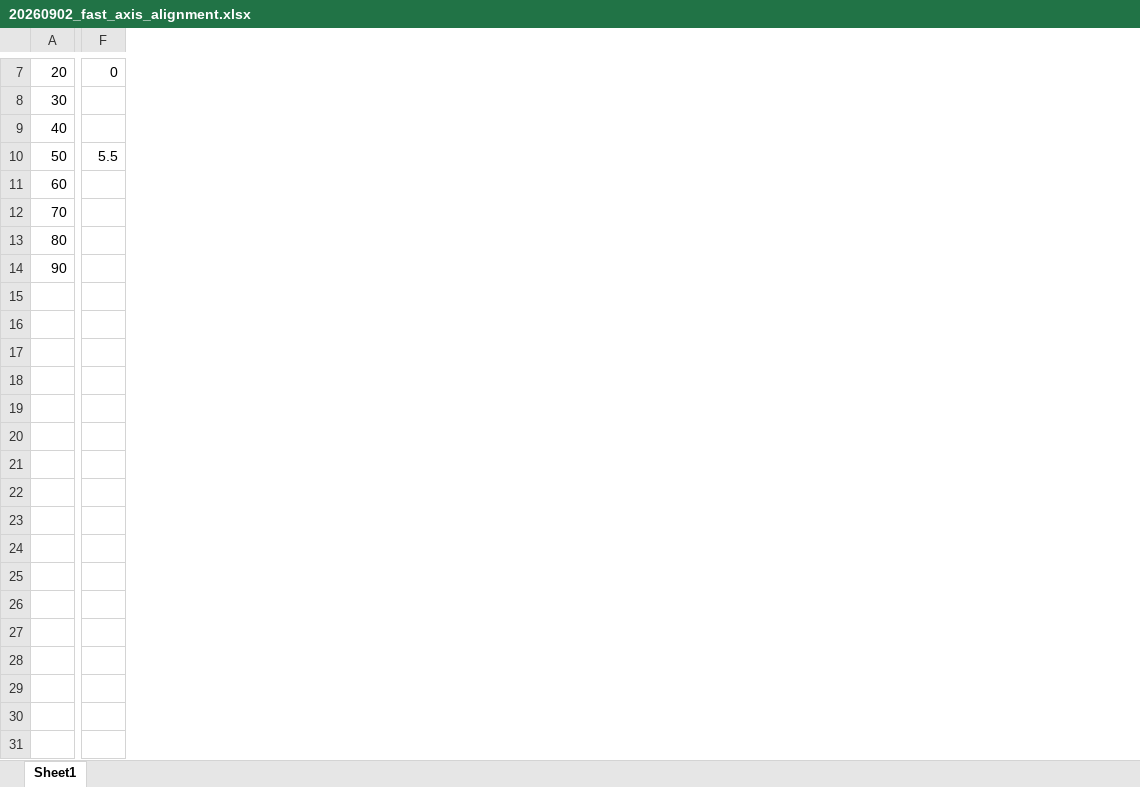
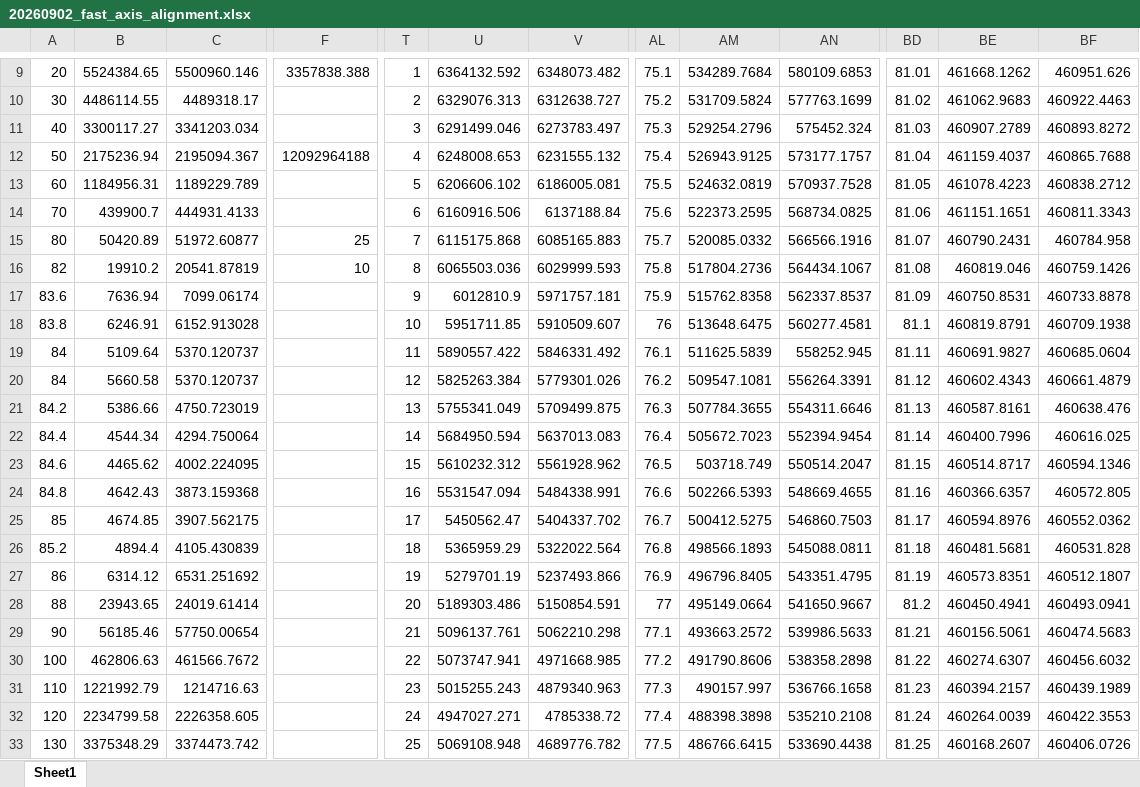
Before and after one commit to desdb6/CDspectrometer, an Excel workbook: Experiments/20260902_fast_axis_alignment.xlsx, sheet Sheet1, drawn as a sheet; only a part is shown, gaps mark what is left out; values as stored, in another font and other column widths than the file's, no borders; charts and pictures and table styles not drawn; removed rows and columns are numbered as before the commit, all else as after; rows hold the shown columns only; the diff covers the shown part only; the diff names each change by its address in the sheet, - before the commit and + after, or states it on an @@ line.

Commit message:
alignment experiment

```diff
--- a/Experiments/20260902_fast_axis_alignment.xlsx (sheet Sheet1)
+++ b/Experiments/20260902_fast_axis_alignment.xlsx (sheet Sheet1)
+column B, rows 9-15: 5524384.65 | 4486114.55 | 3300117.27 | 2175236.94 | 1184956.31 | 439900.7 | 50420.89; row 29: 56185.46
+column C, rows 9-15: 5500960.146 | 4489318.17 | 3341203.034 | 2195094.367 | 1189229.789 | 444931.4133 | 51972.60877; row 29: 57750.00654
-column F, rows 7-10: 0 |  |  | 5.5
+column F, rows 9-15: 3357838.388 |  |  | 12092964188 |  |  | 25
+column T, rows 9-15: 1 | 2 | 3 | 4 | 5 | 6 | 7; row 29: 21
+column U, rows 9-15: 6364132.592 | 6329076.313 | 6291499.046 | 6248008.653 | 6206606.102 | 6160916.506 | 6115175.868; row 29: 5096137.761
+column V, rows 9-15: 6348073.482 | 6312638.727 | 6273783.497 | 6231555.132 | 6186005.081 | 6137188.84 | 6085165.883; row 29: 5062210.298
+column AL, rows 9-15: 75.1 | 75.2 | 75.3 | 75.4 | 75.5 | 75.6 | 75.7; row 29: 77.1
+column AM, rows 9-15: 534289.7684 | 531709.5824 | 529254.2796 | 526943.9125 | 524632.0819 | 522373.2595 | 520085.0332; row 29: 493663.2572
+column AN, rows 9-15: 580109.6853 | 577763.1699 | 575452.324 | 573177.1757 | 570937.7528 | 568734.0825 | 566566.1916; row 29: 539986.5633
+column BD, rows 9-15: 81.01 | 81.02 | 81.03 | 81.04 | 81.05 | 81.06 | 81.07; row 29: 81.21
+column BE, rows 9-15: 461668.1262 | 461062.9683 | 460907.2789 | 461159.4037 | 461078.4223 | 461151.1651 | 460790.2431; row 29: 460156.5061
+column BF, rows 9-15: 460951.626 | 460922.4463 | 460893.8272 | 460865.7688 | 460838.2712 | 460811.3343 | 460784.958; row 29: 460474.5683
+row 16: 82 | 19910.2 | 20541.87819 | 10 | 8 | 6065503.036 | 6029999.593 | 75.8 | 517804.2736 | 564434.1067 | 81.08 | 460819.046 | 460759.1426
+row 17: 83.6 | 7636.94 | 7099.06174 |  | 9 | 6012810.9 | 5971757.181 | 75.9 | 515762.8358 | 562337.8537 | 81.09 | 460750.8531 | 460733.8878
+row 18: 83.8 | 6246.91 | 6152.913028 |  | 10 | 5951711.85 | 5910509.607 | 76 | 513648.6475 | 560277.4581 | 81.1 | 460819.8791 | 460709.1938
+row 19: 84 | 5109.64 | 5370.120737 |  | 11 | 5890557.422 | 5846331.492 | 76.1 | 511625.5839 | 558252.945 | 81.11 | 460691.9827 | 460685.0604
+row 20: 84 | 5660.58 | 5370.120737 |  | 12 | 5825263.384 | 5779301.026 | 76.2 | 509547.1081 | 556264.3391 | 81.12 | 460602.4343 | 460661.4879
+row 21: 84.2 | 5386.66 | 4750.723019 |  | 13 | 5755341.049 | 5709499.875 | 76.3 | 507784.3655 | 554311.6646 | 81.13 | 460587.8161 | 460638.476
+row 22: 84.4 | 4544.34 | 4294.750064 |  | 14 | 5684950.594 | 5637013.083 | 76.4 | 505672.7023 | 552394.9454 | 81.14 | 460400.7996 | 460616.025
+row 23: 84.6 | 4465.62 | 4002.224095 |  | 15 | 5610232.312 | 5561928.962 | 76.5 | 503718.749 | 550514.2047 | 81.15 | 460514.8717 | 460594.1346
+row 24: 84.8 | 4642.43 | 3873.159368 |  | 16 | 5531547.094 | 5484338.991 | 76.6 | 502266.5393 | 548669.4655 | 81.16 | 460366.6357 | 460572.805
+row 25: 85 | 4674.85 | 3907.562175 |  | 17 | 5450562.47 | 5404337.702 | 76.7 | 500412.5275 | 546860.7503 | 81.17 | 460594.8976 | 460552.0362
+row 26: 85.2 | 4894.4 | 4105.430839 |  | 18 | 5365959.29 | 5322022.564 | 76.8 | 498566.1893 | 545088.0811 | 81.18 | 460481.5681 | 460531.828
+row 27: 86 | 6314.12 | 6531.251692 |  | 19 | 5279701.19 | 5237493.866 | 76.9 | 496796.8405 | 543351.4795 | 81.19 | 460573.8351 | 460512.1807
+row 28: 88 | 23943.65 | 24019.61414 |  | 20 | 5189303.486 | 5150854.591 | 77 | 495149.0664 | 541650.9667 | 81.2 | 460450.4941 | 460493.0941
+row 30: 100 | 462806.63 | 461566.7672 |  | 22 | 5073747.941 | 4971668.985 | 77.2 | 491790.8606 | 538358.2898 | 81.22 | 460274.6307 | 460456.6032
+row 31: 110 | 1221992.79 | 1214716.63 |  | 23 | 5015255.243 | 4879340.963 | 77.3 | 490157.997 | 536766.1658 | 81.23 | 460394.2157 | 460439.1989
+row 32: 120 | 2234799.58 | 2226358.605 |  | 24 | 4947027.271 | 4785338.72 | 77.4 | 488398.3898 | 535210.2108 | 81.24 | 460264.0039 | 460422.3553
+row 33: 130 | 3375348.29 | 3374473.742 |  | 25 | 5069108.948 | 4689776.782 | 77.5 | 486766.6415 | 533690.4438 | 81.25 | 460168.2607 | 460406.0726
```
Also changed, not shown: 157 added rows, 47 added columns, 2 removed columns, 5 edited cells and merged cells elsewhere in this sheet, charts or pictures, 7 other files.
